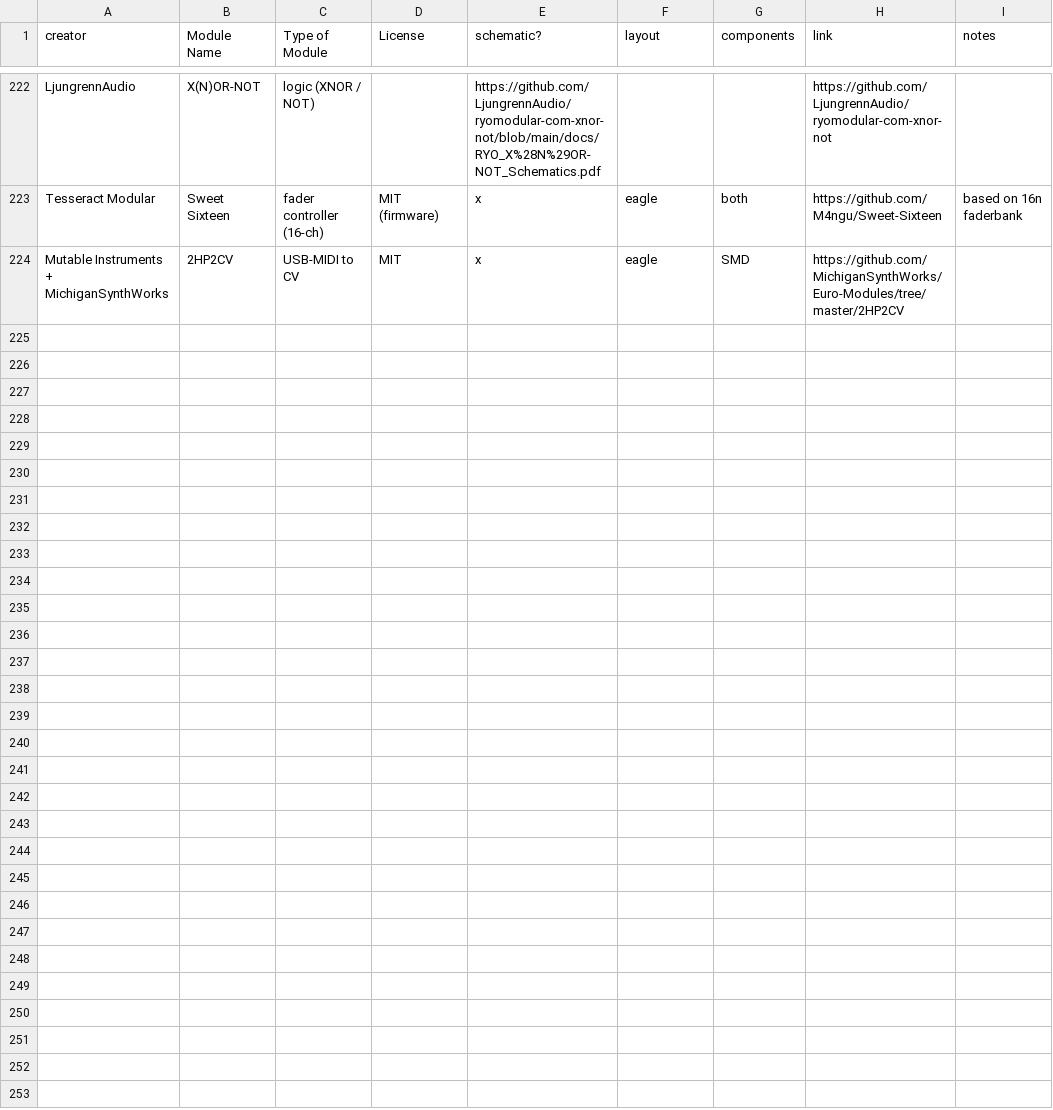
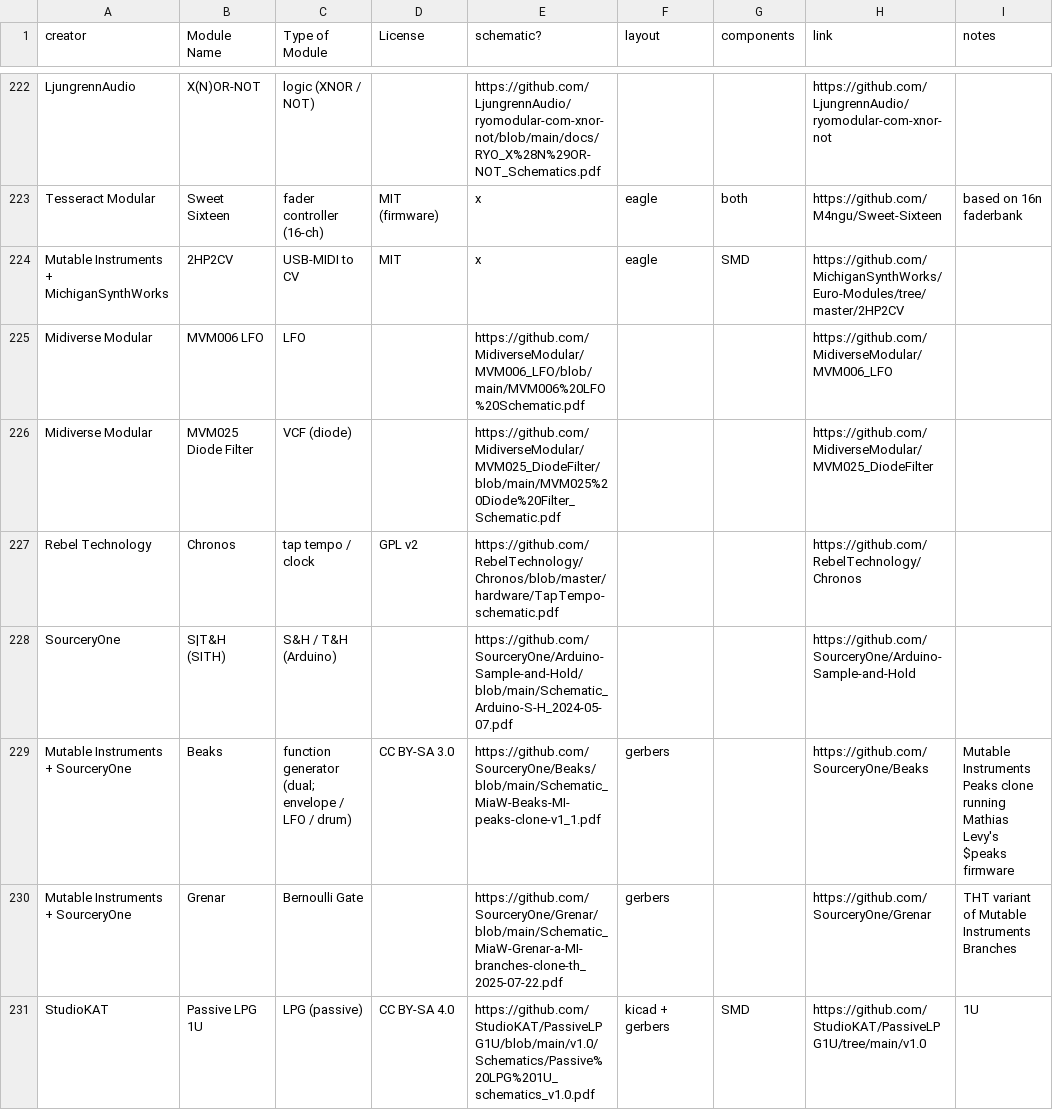
Before and after one commit to daaaaaaaaaniel/my-awesome-eurorack, a CSV file: eurorack-open-source.csv, drawn as a sheet; only a part is shown, gaps mark what is left out; the diff covers the shown part only.

```diff
--- a/eurorack-open-source.csv
+++ b/eurorack-open-source.csv
@@ -225 +225,8 @@ Tesseract Modular,Sweet Sixteen,fader controller (16-ch),MIT (firmware),x,eagle,
 Mutable Instruments + MichiganSynthWorks,2HP2CV,USB-MIDI to CV,MIT,x,eagle,SMD,https://github.com/MichiganSynthWorks/Euro-Modules/tree/master/2HP2CV,
+Midiverse Modular,MVM006 LFO,LFO,,https://github.com/MidiverseModular/MVM006_LFO/blob/main/MVM006%20LFO%20Schematic.pdf,,,https://github.com/MidiverseModular/MVM006_LFO,
+Midiverse Modular,MVM025 Diode Filter,VCF (diode),,https://github.com/MidiverseModular/MVM025_DiodeFilter/blob/main/MVM025%20Diode%20Filter_Schematic.pdf,,,https://github.com/MidiverseModular/MVM025_DiodeFilter,
+Rebel Technology,Chronos,tap tempo / clock,GPL v2,https://github.com/RebelTechnology/Chronos/blob/master/hardware/TapTempo-schematic.pdf,,,https://github.com/RebelTechnology/Chronos,
+SourceryOne,S|T&H (SITH),S&H / T&H (Arduino),,https://github.com/SourceryOne/Arduino-Sample-and-Hold/blob/main/Schematic_Arduino-S-H_2024-05-07.pdf,,,https://github.com/SourceryOne/Arduino-Sample-and-Hold,
+Mutable Instruments + SourceryOne,Beaks,function generator (dual; envelope / LFO / drum),CC BY-SA 3.0,https://github.com/SourceryOne/Beaks/blob/main/Schematic_MiaW-Beaks-MI-peaks-clone-v1_1.pdf,gerbers,,https://github.com/SourceryOne/Beaks,Mutable Instruments Peaks clone running Mathias Levy's $peaks firmware
+Mutable Instruments + SourceryOne,Grenar,Bernoulli Gate,,https://github.com/SourceryOne/Grenar/blob/main/Schematic_MiaW-Grenar-a-MI-branches-clone-th_2025-07-22.pdf,gerbers,,https://github.com/SourceryOne/Grenar,THT variant of Mutable Instruments Branches
+StudioKAT,Passive LPG 1U,LPG (passive),CC BY-SA 4.0,https://github.com/StudioKAT/PassiveLPG1U/blob/main/v1.0/Schematics/Passive%20LPG%201U_schematics_v1.0.pdf,kicad + gerbers,SMD,https://github.com/StudioKAT/PassiveLPG1U/tree/main/v1.0,1U
```
Also changed, not shown: 7 added rows elsewhere in this file, data/runlist.tsv, data/skips.tsv, 4 other files.
